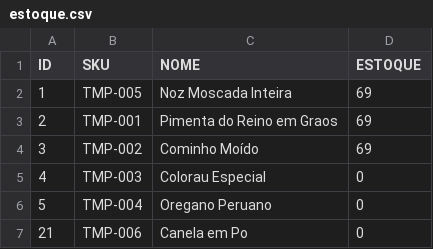
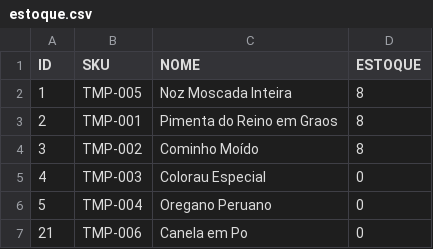
Before and after one commit to Samuelfarias25/db_db, a CSV file: backups/estoque.csv, drawn as a sheet.

Commit message:
Estoque atualizado: 23/11/2025 às 22:52:32

```diff
--- a/backups/estoque.csv
+++ b/backups/estoque.csv
@@ -1,5 +1,5 @@
 ID;SKU;NOME;ESTOQUE
-1;TMP-005;Noz Moscada Inteira;69
-2;TMP-001;Pimenta do Reino em Graos;69
-3;TMP-002;Cominho Moído;69
+1;TMP-005;Noz Moscada Inteira;8
+2;TMP-001;Pimenta do Reino em Graos;8
+3;TMP-002;Cominho Moído;8
 4;TMP-003;Colorau Especial;0
```
